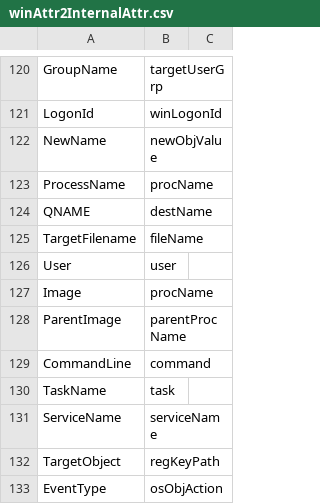
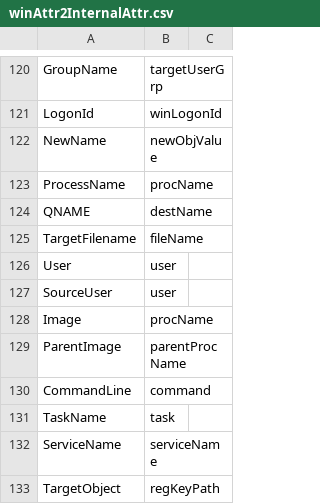
Before and after one commit to FortiSIEM/pySigma-backend-fortisiem, a CSV file: tools/config/winAttr2InternalAttr.csv, drawn as a sheet; only a part is shown, gaps mark what is left out; the shorter side is filled out with more unchanged rows; the diff names each change by its address in the sheet, - before the commit and + after, or states it on an @@ line.

Commit message:
Add a new attribute map (SourceUser--> user)

```diff
--- a/tools/config/winAttr2InternalAttr.csv
+++ b/tools/config/winAttr2InternalAttr.csv
+row 127: SourceUser | user
```
